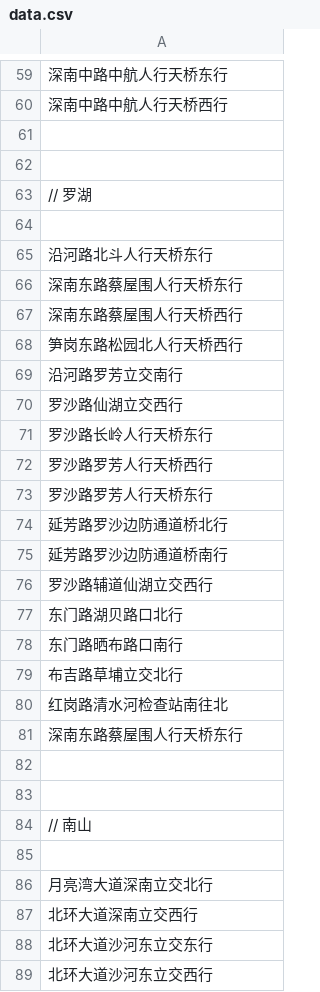
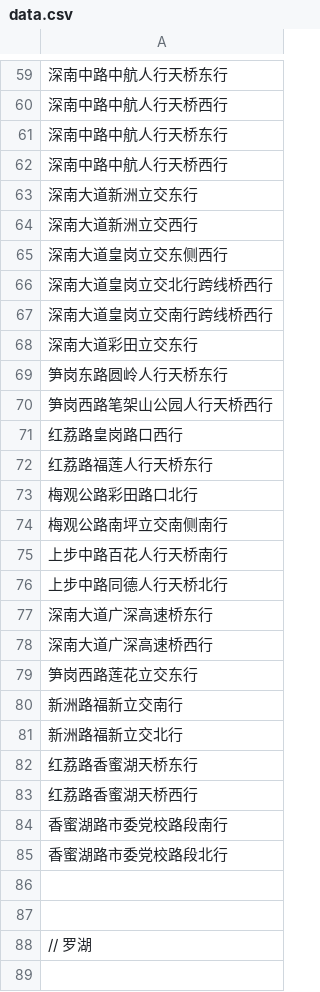
Before and after one commit to tankxu/sz-traffic-violation, a CSV file: data.csv, drawn as a sheet; only a part is shown, gaps mark what is left out; the shorter side is filled out with more unchanged rows; the diff covers the shown part only.

Commit message:
数据更新至2016-08-15

```diff
--- a/data.csv
+++ b/data.csv
@@ -60,2 +60,27 @@
 深南中路中航人行天桥西行
+深南中路中航人行天桥东行
+深南中路中航人行天桥西行
+深南大道新洲立交东行
+深南大道新洲立交西行
+深南大道皇岗立交东侧西行
+深南大道皇岗立交北行跨线桥西行
+深南大道皇岗立交南行跨线桥西行
+深南大道彩田立交东行
+笋岗东路圆岭人行天桥东行
+笋岗西路笔架山公园人行天桥西行
+红荔路皇岗路口西行
+红荔路福莲人行天桥东行
+梅观公路彩田路口北行
+梅观公路南坪立交南侧南行
+上步中路百花人行天桥南行
+上步中路同德人行天桥北行
+深南大道广深高速桥东行
+深南大道广深高速桥西行
+笋岗西路莲花立交东行
+新洲路福新立交南行
+新洲路福新立交北行
+红荔路香蜜湖天桥东行
+红荔路香蜜湖天桥西行
+香蜜湖路市委党校路段南行
+香蜜湖路市委党校路段北行
 
```
Also changed, not shown: 8 added rows and 1 edited cell elsewhere in this file.
